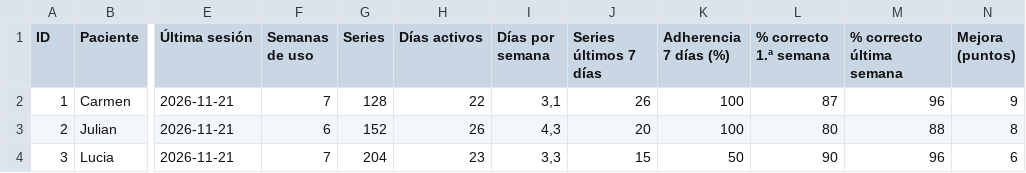
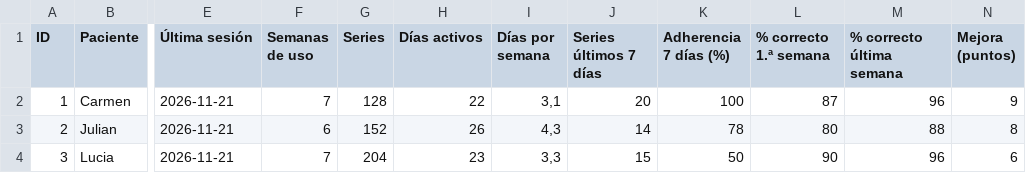
Before and after one commit to agomezve/telerehab-demo, a CSV file: api/fisio/metricas.csv, drawn as a sheet; only a part is shown, gaps mark what is left out; the diff names each change by its address in the sheet, - before the commit and + after, or states it on an @@ line.

```diff
--- a/api/fisio/metricas.csv
+++ b/api/fisio/metricas.csv
-J2 (Series últimos 7 días): 26
+J2 (Series últimos 7 días): 20
-J3 (Series últimos 7 días): 20
+J3 (Series últimos 7 días): 14
-K3 (Adherencia 7 días (%)): 100
+K3 (Adherencia 7 días (%)): 78
```
Also changed, not shown: 12 other files.
